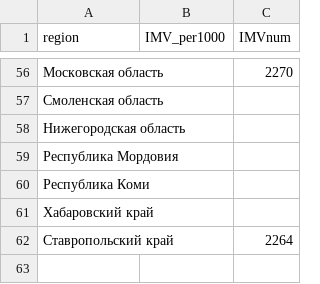
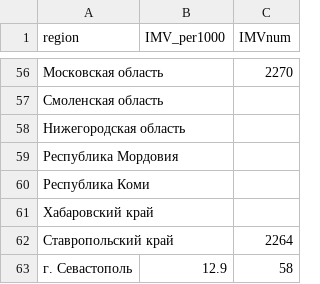
Before and after one commit to garushyants/covid19_russia_mapping, a CSV file: IMV_meduza_impr.csv, drawn as a sheet; only a part is shown, gaps mark what is left out; the diff names each change by its address in the sheet, - before the commit and + after, or states it on an @@ line.

```diff
--- a/IMV_meduza_impr.csv
+++ b/IMV_meduza_impr.csv
+row 63: г. Севастополь | 12.9 | 58
```
Also changed, not shown: 6 other files.
